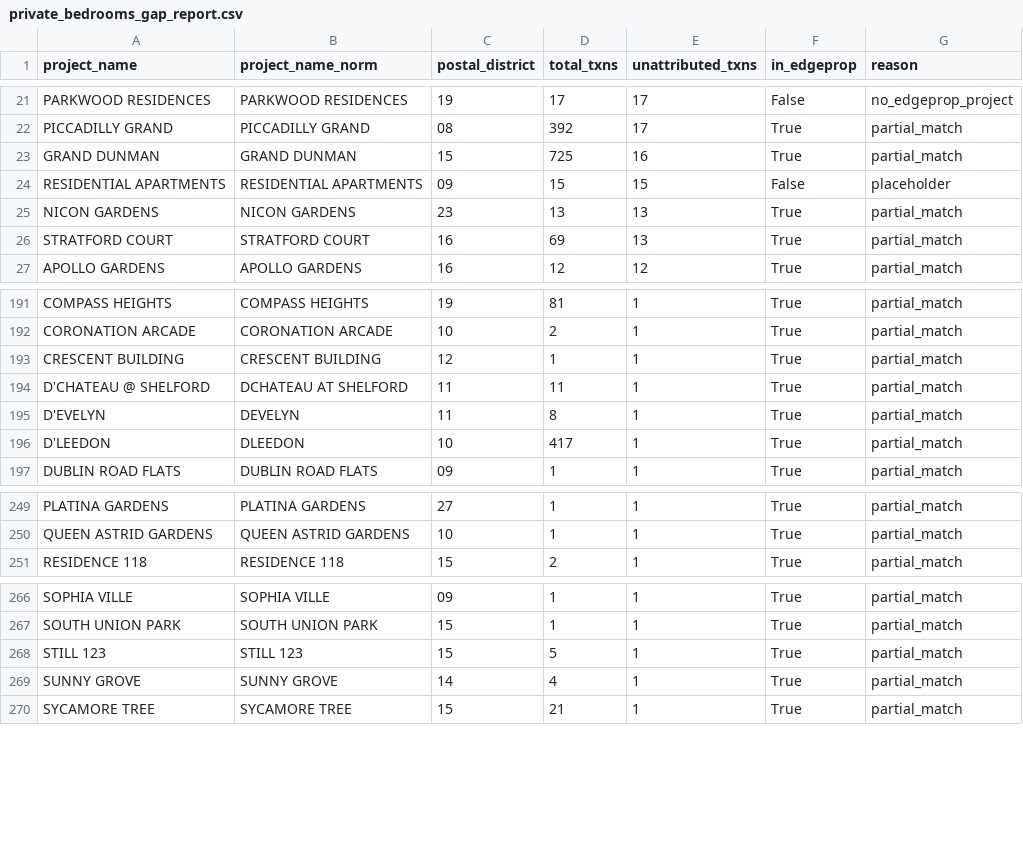
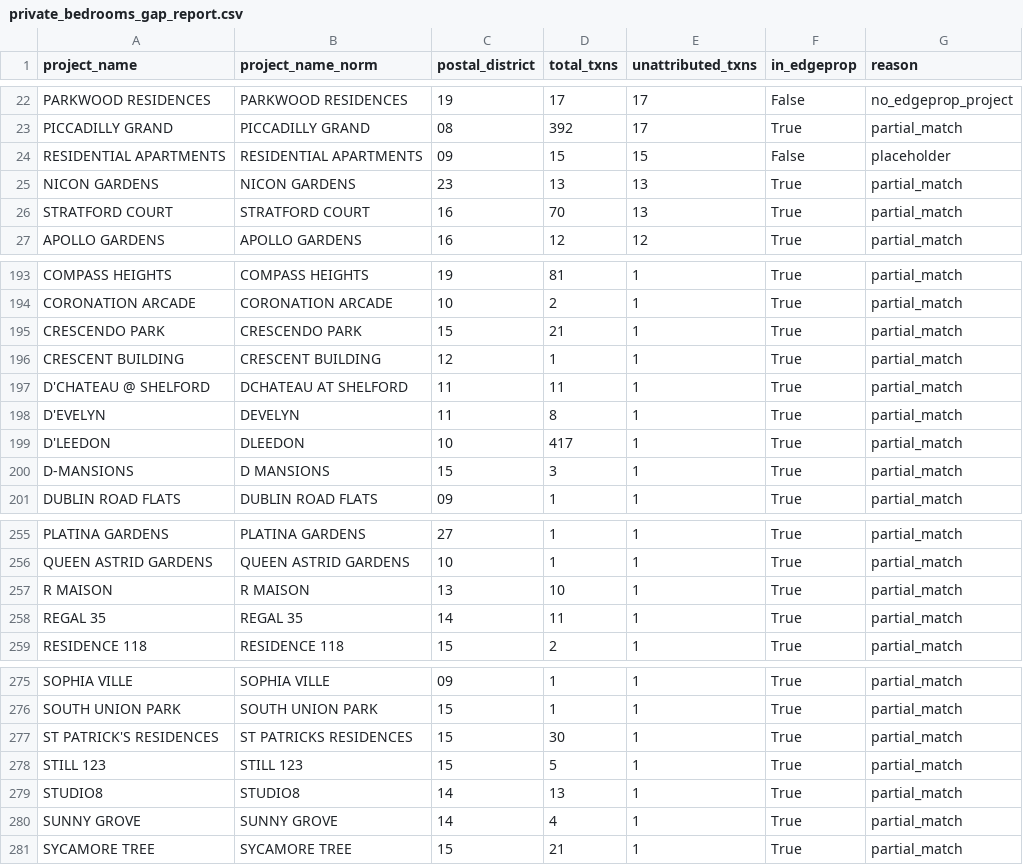
Before and after one commit to evancjx/housing-estate-framework, a CSV file: data/outputs/private_bedrooms_gap_report.csv, drawn as a sheet; only a part is shown, gaps mark what is left out; the diff covers the shown part only.

```diff
--- a/data/outputs/private_bedrooms_gap_report.csv
+++ b/data/outputs/private_bedrooms_gap_report.csv
@@ -22,6 +23,5 @@ PARKWOOD RESIDENCES,PARKWOOD RESIDENCES,19,17,17,False,no_edgeprop_project
 PICCADILLY GRAND,PICCADILLY GRAND,08,392,17,True,partial_match
-GRAND DUNMAN,GRAND DUNMAN,15,725,16,True,partial_match
 RESIDENTIAL APARTMENTS,RESIDENTIAL APARTMENTS,09,15,15,False,placeholder
 NICON GARDENS,NICON GARDENS,23,13,13,True,partial_match
-STRATFORD COURT,STRATFORD COURT,16,69,13,True,partial_match
+STRATFORD COURT,STRATFORD COURT,16,70,13,True,partial_match
 APOLLO GARDENS,APOLLO GARDENS,16,12,12,True,partial_match
@@ -192,2 +194,3 @@ COMPASS HEIGHTS,COMPASS HEIGHTS,19,81,1,True,partial_match
 CORONATION ARCADE,CORONATION ARCADE,10,2,1,True,partial_match
+CRESCENDO PARK,CRESCENDO PARK,15,21,1,True,partial_match
 CRESCENT BUILDING,CRESCENT BUILDING,12,1,1,True,partial_match
@@ -196,2 +199,3 @@ D'EVELYN,DEVELYN,11,8,1,True,partial_match
 D'LEEDON,DLEEDON,10,417,1,True,partial_match
+D-MANSIONS,D MANSIONS,15,3,1,True,partial_match
 DUBLIN ROAD FLATS,DUBLIN ROAD FLATS,09,1,1,True,partial_match
@@ -250,2 +256,4 @@ PLATINA GARDENS,PLATINA GARDENS,27,1,1,True,partial_match
 QUEEN ASTRID GARDENS,QUEEN ASTRID GARDENS,10,1,1,True,partial_match
+R MAISON,R MAISON,13,10,1,True,partial_match
+REGAL 35,REGAL 35,14,11,1,True,partial_match
 RESIDENCE 118,RESIDENCE 118,15,2,1,True,partial_match
@@ -267,3 +276,5 @@ SOPHIA VILLE,SOPHIA VILLE,09,1,1,True,partial_match
 SOUTH UNION PARK,SOUTH UNION PARK,15,1,1,True,partial_match
+ST PATRICK'S RESIDENCES,ST PATRICKS RESIDENCES,15,30,1,True,partial_match
 STILL 123,STILL 123,15,5,1,True,partial_match
+STUDIO8,STUDIO8,14,13,1,True,partial_match
 SUNNY GROVE,SUNNY GROVE,14,4,1,True,partial_match
```
Also changed, not shown: 13 added rows, 5 removed rows and 9 edited cells elsewhere in this file, data/outputs/master_output.csv, data/outputs/private_segment_value.csv, 23 other files.
